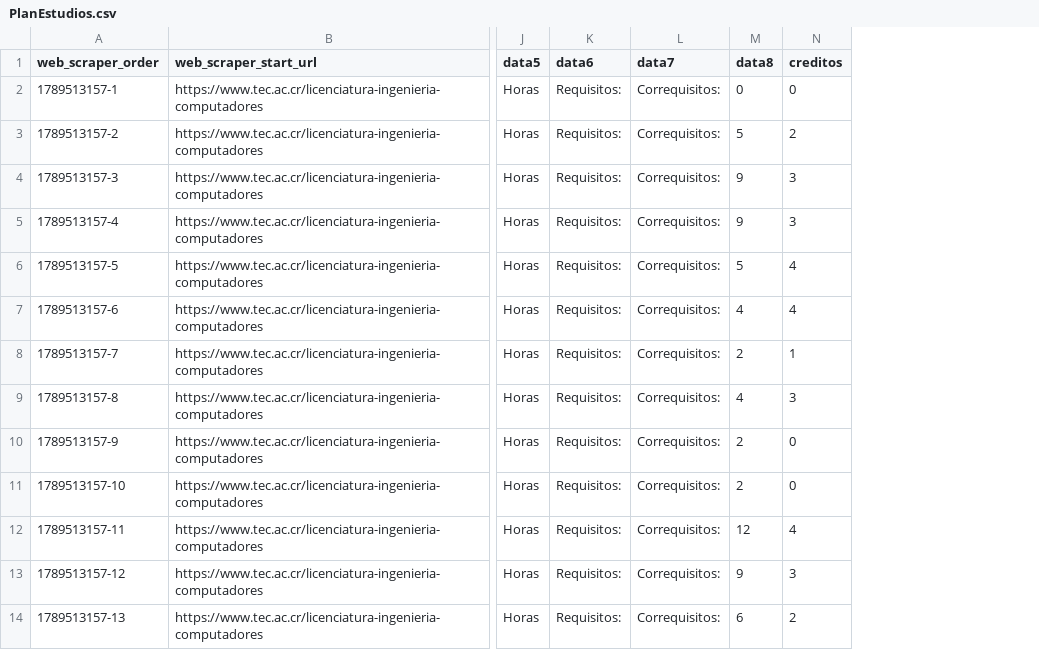
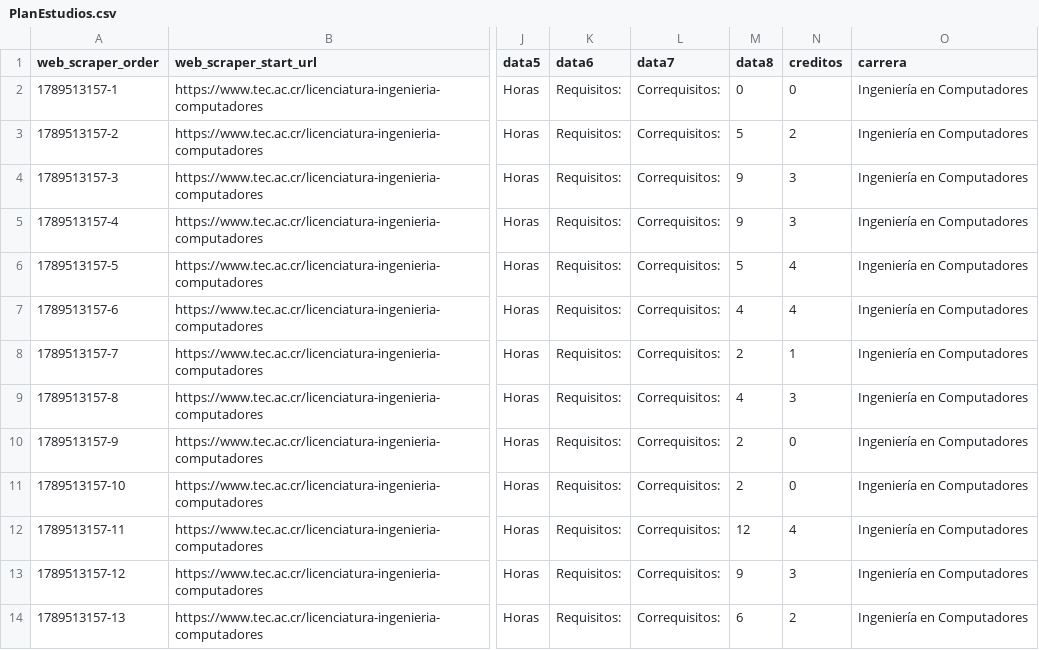
Before and after one commit to krisgmzz/ScheduleGen, a CSV file: Etapa_1_C/ArchivosPrueba/PlanEstudios.csv, drawn as a sheet; only a part is shown, gaps mark what is left out; the diff names each change by its address in the sheet, - before the commit and + after, or states it on an @@ line.

Commit message:
Agregar carrera al catalogo de cursos en C

```diff
--- a/Etapa_1_C/ArchivosPrueba/PlanEstudios.csv
+++ b/Etapa_1_C/ArchivosPrueba/PlanEstudios.csv
+column O (carrera), rows 2-14: all Ingeniería en Computadores
```
Also changed, not shown: 5 other files.
